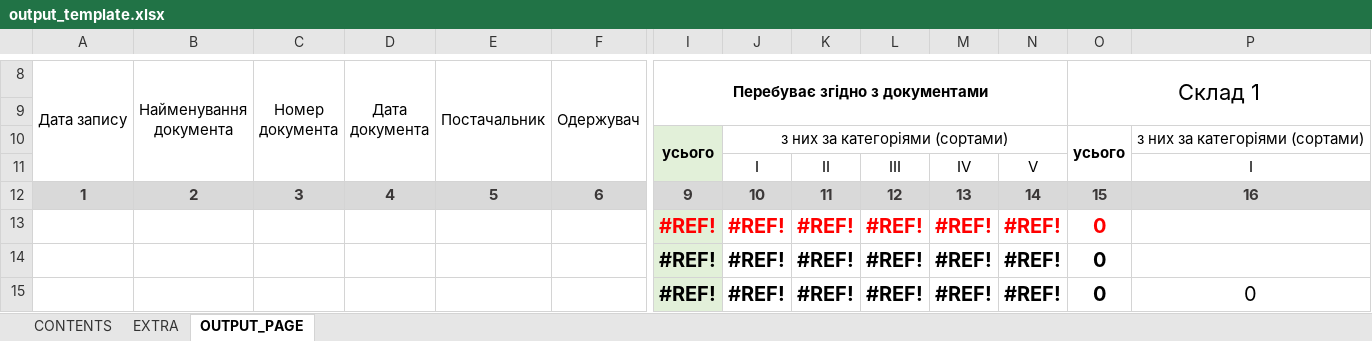
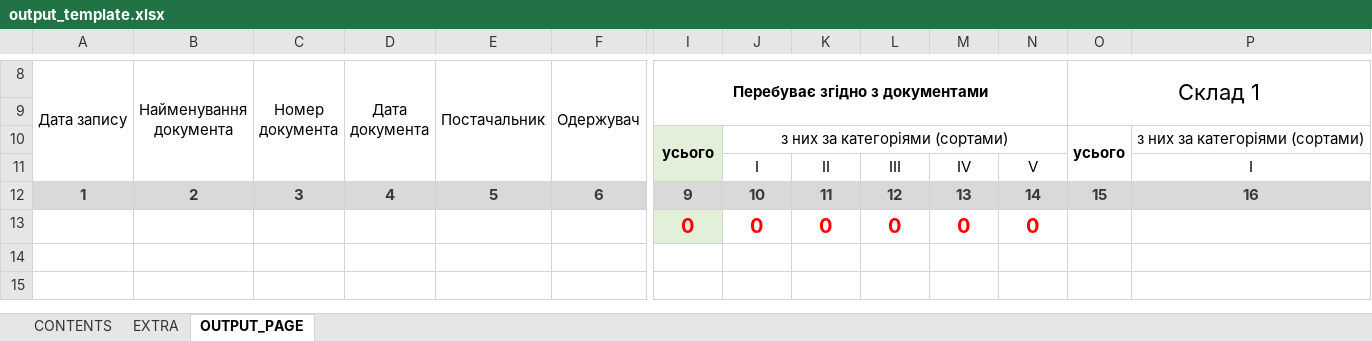
Before and after one commit to msviderok/spreadsheets-thing, an Excel workbook: src/output_template.xlsx, sheet OUTPUT_PAGE, drawn as a sheet; only a part is shown, gaps mark what is left out; values as stored, in another font and other column widths than the file's, no borders; removed rows and columns are numbered as before the commit, all else as after; rows hold the shown columns only; the diff names each change by its address in the sheet, - before the commit and + after, or states it on an @@ line.

Commit message:
finish leftovers for output_pages

```diff
--- a/src/output_template.xlsx (sheet OUTPUT_PAGE)
+++ b/src/output_template.xlsx (sheet OUTPUT_PAGE)
-row 13:  |  |  |  |  |  | #REF! | #REF! | #REF! | #REF! | #REF! | #REF! | 0
-row 14:  |  |  |  |  |  | #REF! | #REF! | #REF! | #REF! | #REF! | #REF! | 0
-row 15:  |  |  |  |  |  | #REF! | #REF! | #REF! | #REF! | #REF! | #REF! | 0 | 0
+row 13:  |  |  |  |  |  | 0 | 0 | 0 | 0 | 0 | 0
```
Also changed, not shown: formulas that keep their value, 21 other files.
